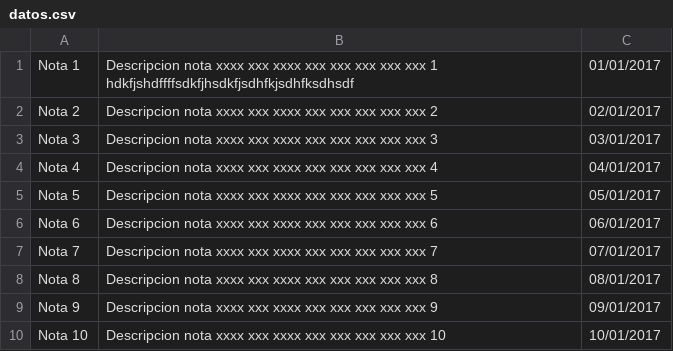
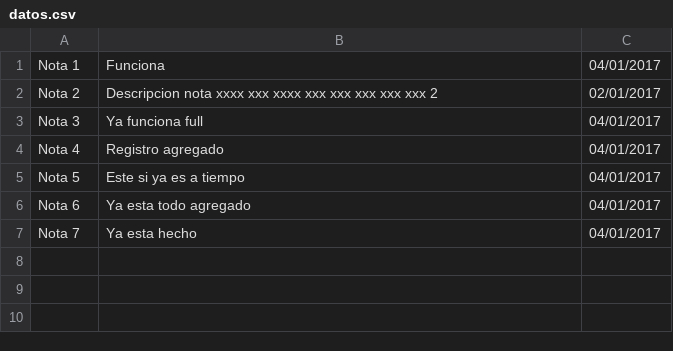
Before and after one commit to LuisAraujo123/GUIA02_POO1, a CSV file: src/com/sv/udb/files/datos.csv, drawn as a sheet.

```diff
--- a/src/com/sv/udb/files/datos.csv
+++ b/src/com/sv/udb/files/datos.csv
@@ -1,10 +1,7 @@
-Nota 1,Descripcion nota xxxx xxx xxxx xxx xxx xxx xxx xxx 1 hdkfjshdffffsdkfjhsdkfjsdhfkjsdhfksdhsdf,01/01/2017
+Nota 1,Funciona,04/01/2017
 Nota 2,Descripcion nota xxxx xxx xxxx xxx xxx xxx xxx xxx 2,02/01/2017
-Nota 3,Descripcion nota xxxx xxx xxxx xxx xxx xxx xxx xxx 3,03/01/2017
-Nota 4,Descripcion nota xxxx xxx xxxx xxx xxx xxx xxx xxx 4,04/01/2017
-Nota 5,Descripcion nota xxxx xxx xxxx xxx xxx xxx xxx xxx 5,05/01/2017
-Nota 6,Descripcion nota xxxx xxx xxxx xxx xxx xxx xxx xxx 6,06/01/2017
-Nota 7,Descripcion nota xxxx xxx xxxx xxx xxx xxx xxx xxx 7,07/01/2017
-Nota 8,Descripcion nota xxxx xxx xxxx xxx xxx xxx xxx xxx 8,08/01/2017
-Nota 9,Descripcion nota xxxx xxx xxxx xxx xxx xxx xxx xxx 9,09/01/2017
-Nota 10,Descripcion nota xxxx xxx xxxx xxx xxx xxx xxx xxx 10,10/01/2017
+Nota 3,Ya funciona full,04/01/2017
+Nota 4,Registro agregado,04/01/2017
+Nota 5,Este si ya es a tiempo,04/01/2017
+Nota 6,Ya esta todo agregado,04/01/2017
+Nota 7,Ya esta hecho,04/01/2017
```
Also changed, not shown: 19 other files.
